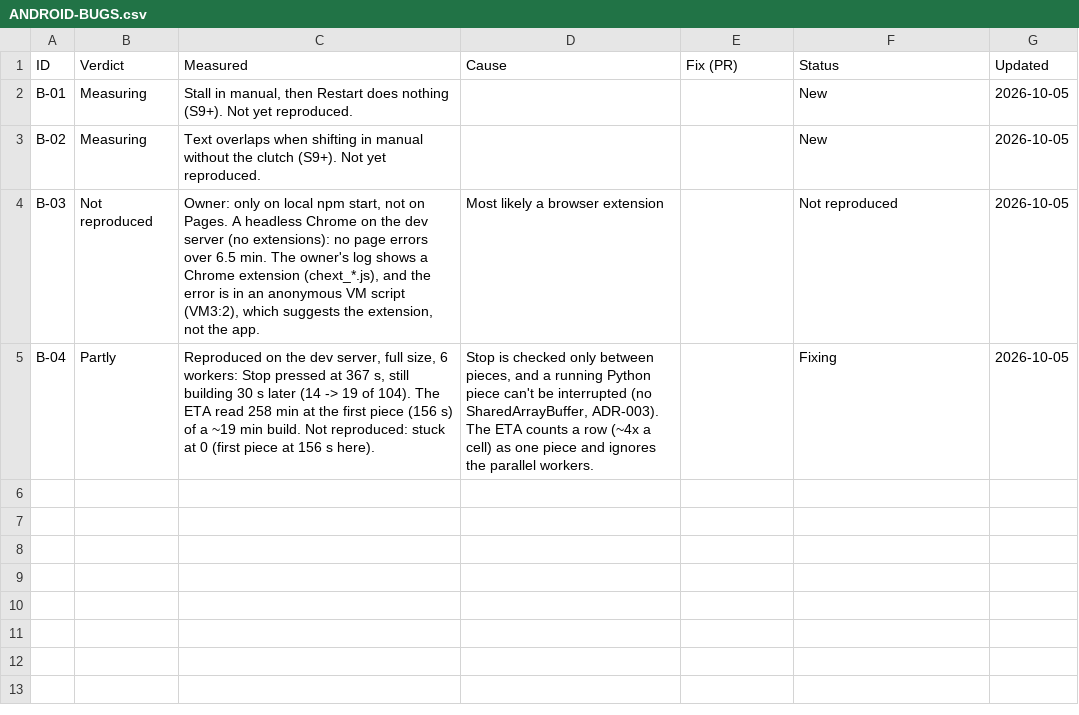
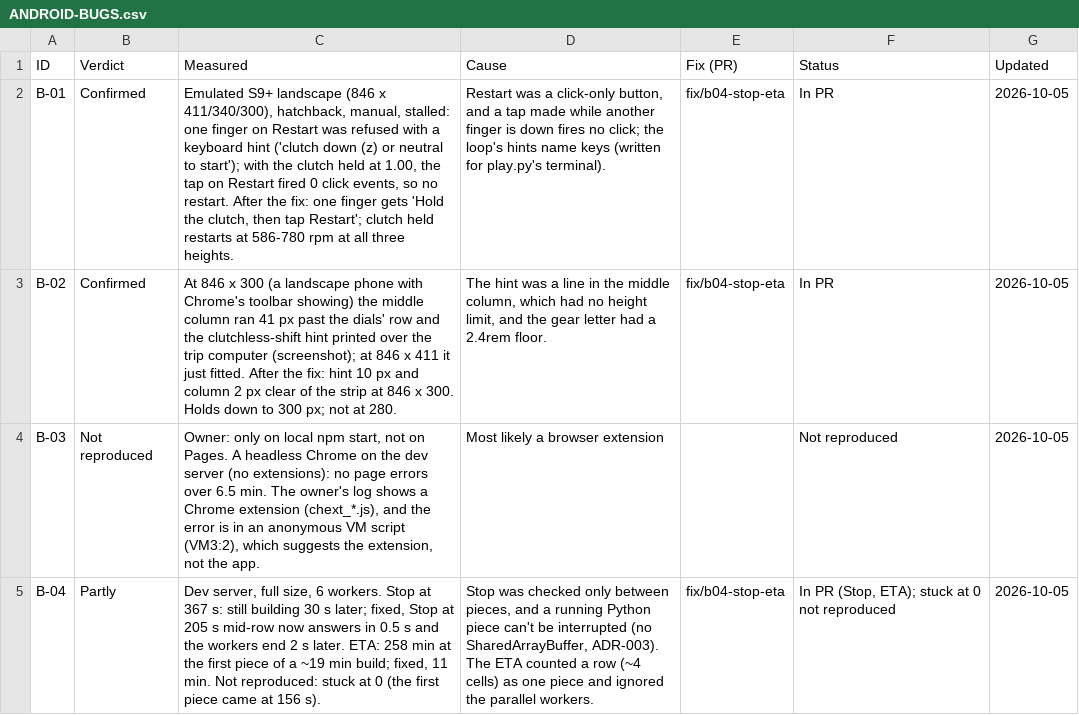
Before and after one commit to jenilclaudeai/diesel-simulator, a CSV file: reviews/ANDROID-BUGS.csv, drawn as a sheet.

```diff
--- a/reviews/ANDROID-BUGS.csv
+++ b/reviews/ANDROID-BUGS.csv
@@ -1,5 +1,5 @@
 ID,Verdict,Measured,Cause,Fix (PR),Status,Updated
-B-01,Measuring,"Stall in manual, then Restart does nothing (S9+). Not yet reproduced.",,,New,2026-10-05
-B-02,Measuring,"Text overlaps when shifting in manual without the clutch (S9+). Not yet reproduced.",,,New,2026-10-05
+B-01,Confirmed,"Emulated S9+ landscape (846 x 411/340/300), hatchback, manual, stalled: one finger on Restart was refused with a keyboard hint ('clutch down (z) or neutral to start'); with the clutch held at 1.00, the tap on Restart fired 0 click events, so no restart. After the fix: one finger gets 'Hold the clutch, then tap Restart'; clutch held restarts at 586-780 rpm at all three heights.","Restart was a click-only button, and a tap made while another finger is down fires no click; the loop's hints name keys (written for play.py's terminal).",fix/b04-stop-eta,In PR,2026-10-05
+B-02,Confirmed,"At 846 x 300 (a landscape phone with Chrome's toolbar showing) the middle column ran 41 px past the dials' row and the clutchless-shift hint printed over the trip computer (screenshot); at 846 x 411 it just fitted. After the fix: hint 10 px and column 2 px clear of the strip at 846 x 300. Holds down to 300 px; not at 280.","The hint was a line in the middle column, which had no height limit, and the gear letter had a 2.4rem floor.",fix/b04-stop-eta,In PR,2026-10-05
 B-03,Not reproduced,"Owner: only on local npm start, not on Pages. A headless Chrome on the dev server (no extensions): no page errors over 6.5 min. The owner's log shows a Chrome extension (chext_*.js), and the error is in an anonymous VM script (VM3:2), which suggests the extension, not the app.",Most likely a browser extension,,Not reproduced,2026-10-05
-B-04,Partly,"Reproduced on the dev server, full size, 6 workers: Stop pressed at 367 s, still building 30 s later (14 -> 19 of 104). The ETA read 258 min at the first piece (156 s) of a ~19 min build. Not reproduced: stuck at 0 (first piece at 156 s here).","Stop is checked only between pieces, and a running Python piece can't be interrupted (no SharedArrayBuffer, ADR-003). The ETA counts a row (~4x a cell) as one piece and ignores the parallel workers.",,Fixing,2026-10-05
+B-04,Partly,"Dev server, full size, 6 workers. Stop at 367 s: still building 30 s later; fixed, Stop at 205 s mid-row now answers in 0.5 s and the workers end 2 s later. ETA: 258 min at the first piece of a ~19 min build; fixed, 11 min. Not reproduced: stuck at 0 (the first piece came at 156 s).","Stop was checked only between pieces, and a running Python piece can't be interrupted (no SharedArrayBuffer, ADR-003). The ETA counted a row (~4 cells) as one piece and ignored the parallel workers.",fix/b04-stop-eta,"In PR (Stop, ETA); stuck at 0 not reproduced",2026-10-05
```
Also changed, not shown: 1 other file.
